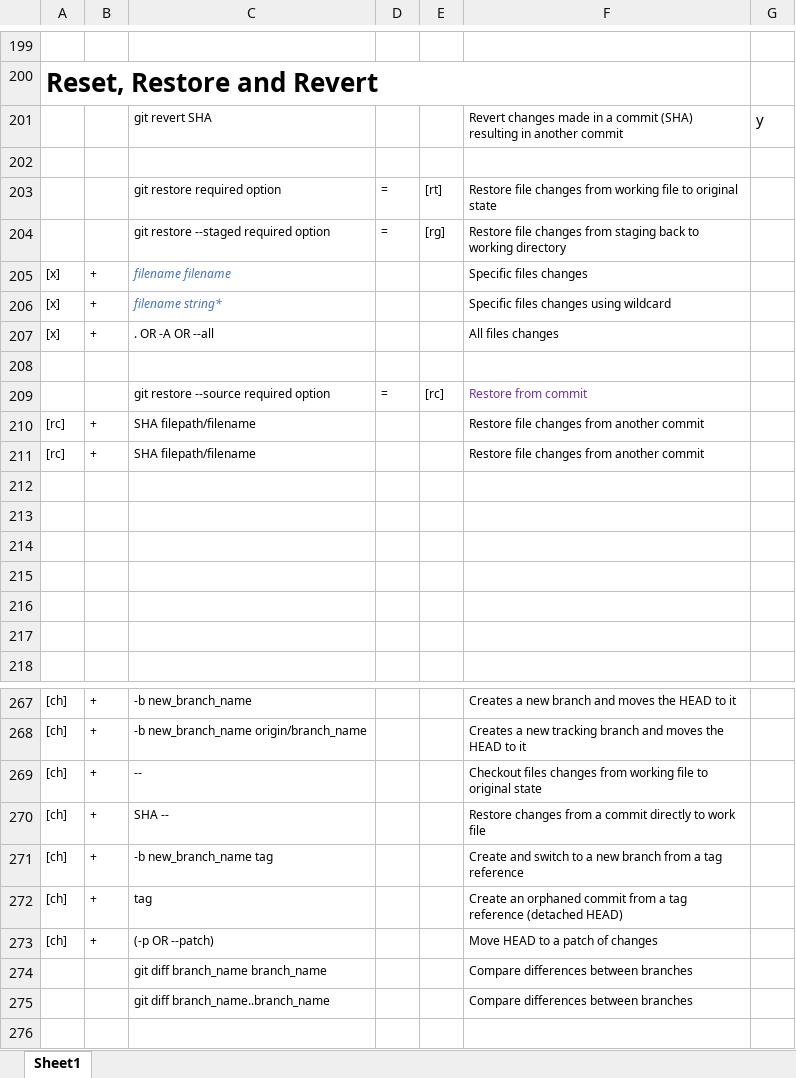
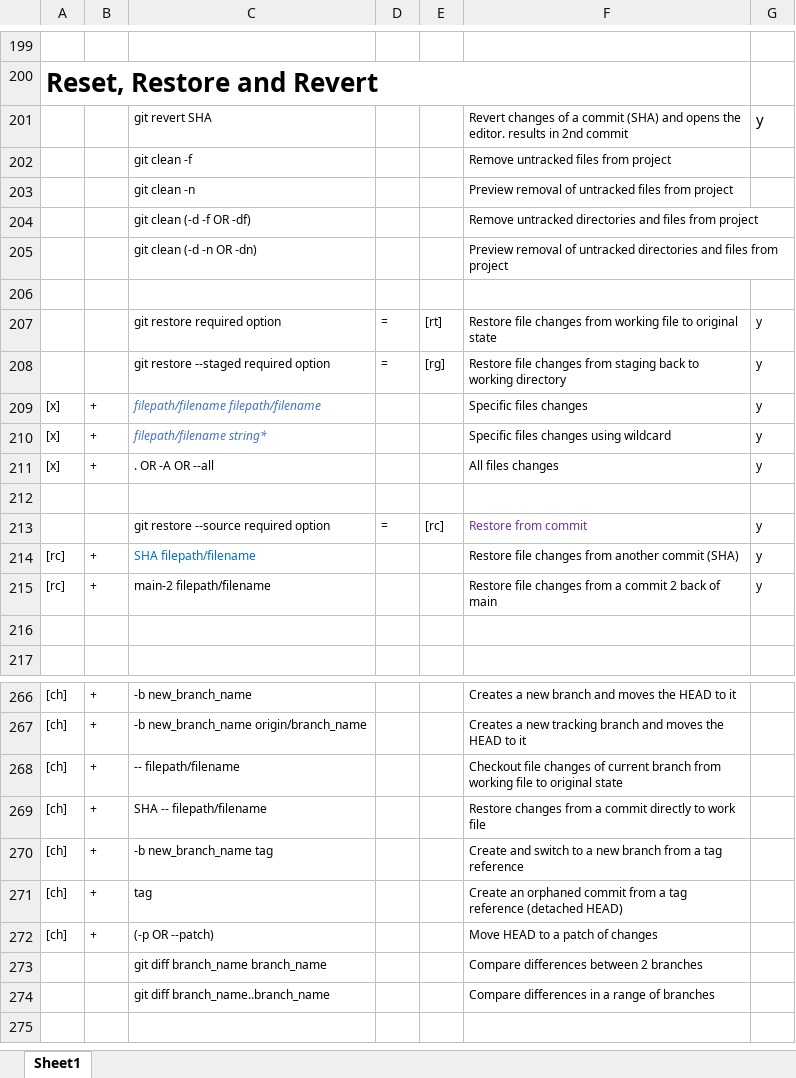
Before and after one commit to BigSteveLittle/git-keyboard-shortcuts, an Excel workbook: git-terminal-keyboard-shortcuts.xlsx, sheet Sheet1, drawn as a sheet; only a part is shown, gaps mark what is left out; values as stored, in another font and other column widths than the file's, no borders; removed rows and columns are numbered as before the commit, all else as after; the diff covers the shown part only; the diff names each change by its address in the sheet, - before the commit and + after, or states it on an @@ line.

Commit message:
Makes further changes to the 'Reset, Restore and Revert' and 'Branches and Merges' sections.

```diff
--- a/git-terminal-keyboard-shortcuts.xlsx (sheet Sheet1)
+++ b/git-terminal-keyboard-shortcuts.xlsx (sheet Sheet1)
-F201: Revert changes made in a commit (SHA) resulting in another commit
+F201: Revert changes of a commit (SHA) and opens the editor. results in 2nd commit
+row 202:  |  | git clean -f |  |  | Remove untracked files from project
+row 203:  |  | git clean -n |  |  | Preview removal of untracked files from project
+row 204:  |  | git clean (-d -f OR -df) |  |  | Remove untracked directories and files from project
+row 205:  |  | git clean (-d -n OR -dn) |  |  | Preview removal of untracked directories and files from project
-G207:G211: (empty)
+G207:G211: y
-C209: filename filename
+C209: filepath/filename filepath/filename
-C210: filename string*
+C210: filepath/filename string*
-G213:G215: (empty)
+G213:G215: y
-C214 text colour: black
+C214 text colour: #0070C0
-F214: Restore file changes from another commit
+F214: Restore file changes from another commit (SHA)
-C215: SHA filepath/filename
+C215: main-2 filepath/filename
-F215: Restore file changes from another commit
+F215: Restore file changes from a commit 2 back of main
-row 212: (empty)
-row 213: (empty)
-row 214: (empty)
-row 215: (empty)
-row 216: (empty)
-C268: --
+C268: -- filepath/filename
-F268: Checkout files changes from working…
+F268: Checkout file changes of current branch from working…
-C269: SHA --
+C269: SHA -- filepath/filename
-F273: Compare differences between branches
+F273: Compare differences between 2 branches
-F274: Compare differences between branches
+F274: Compare differences in a range of branches
```
Also changed, not shown: 6 edited cells elsewhere in this sheet.
